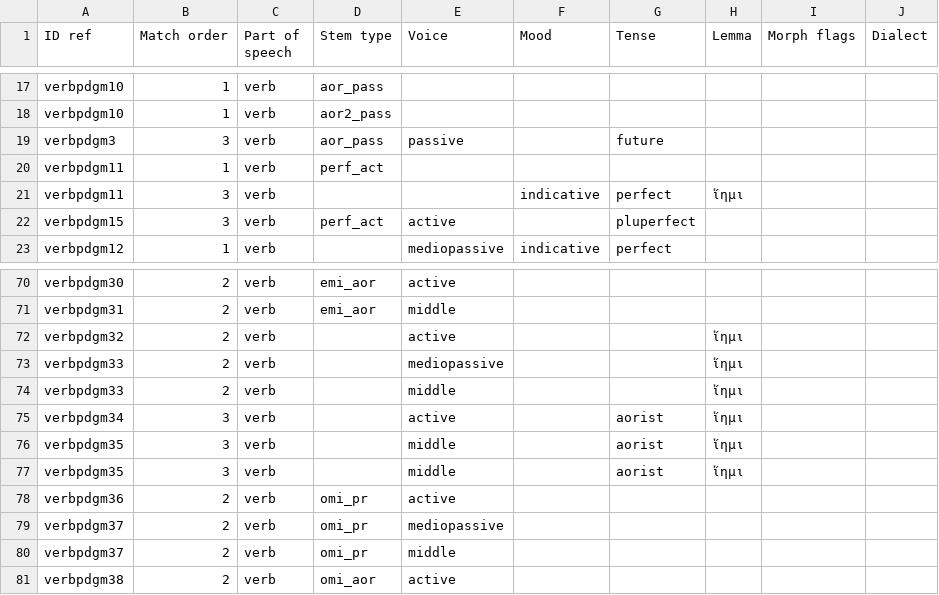
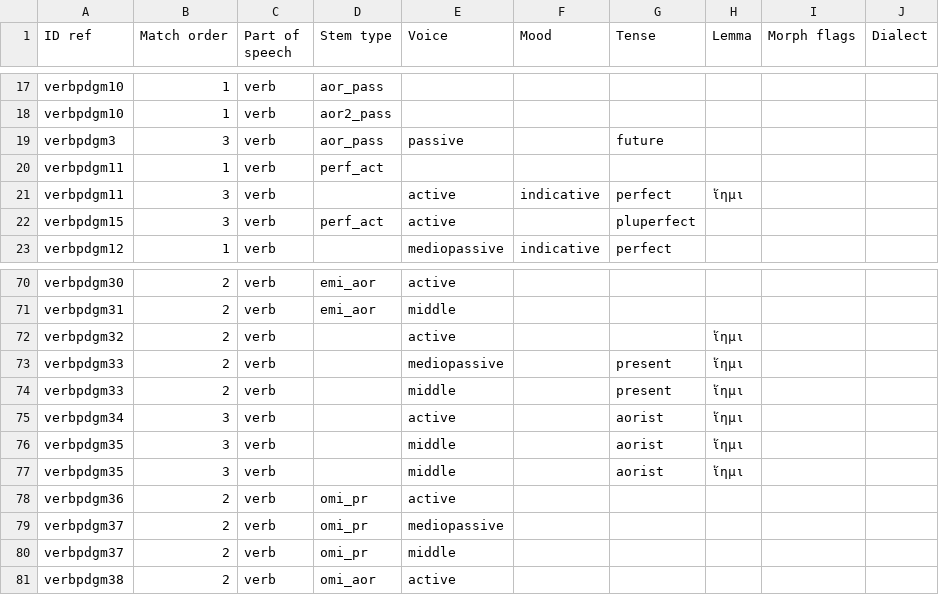
Before and after one commit to alpheios-project/alpheios-core, a CSV file: packages/inflection-tables/src/paradigm/data/greek/verb/rules.csv, drawn as a sheet; only a part is shown, gaps mark what is left out.

Commit message:
fix(inflection-tables): fix table matching for εἷμαι
fix table matching for εἷμαι

fix #85

```diff
--- a/packages/inflection-tables/src/paradigm/data/greek/verb/rules.csv
+++ b/packages/inflection-tables/src/paradigm/data/greek/verb/rules.csv
@@ -20,3 +20,3 @@ verbpdgm3,3,verb,aor_pass,passive,,future,,,
 verbpdgm11,1,verb,perf_act,,,,,,
-verbpdgm11,3,verb,,,indicative,perfect,ἵημι,,
+verbpdgm11,3,verb,,active,indicative,perfect,ἵημι,,
 verbpdgm15,3,verb,perf_act,active,,pluperfect,,,
@@ -72,4 +72,4 @@ verbpdgm31,2,verb,emi_aor,middle,,,,,
 verbpdgm32,2,verb,,active,,,ἵημι,,
-verbpdgm33,2,verb,,mediopassive,,,ἵημι,,
-verbpdgm33,2,verb,,middle,,,ἵημι,,
+verbpdgm33,2,verb,,mediopassive,,present,ἵημι,,
+verbpdgm33,2,verb,,middle,,present,ἵημι,,
 verbpdgm34,3,verb,,active,,aorist,ἵημι,,
```
Also changed, not shown: 7 other files.
